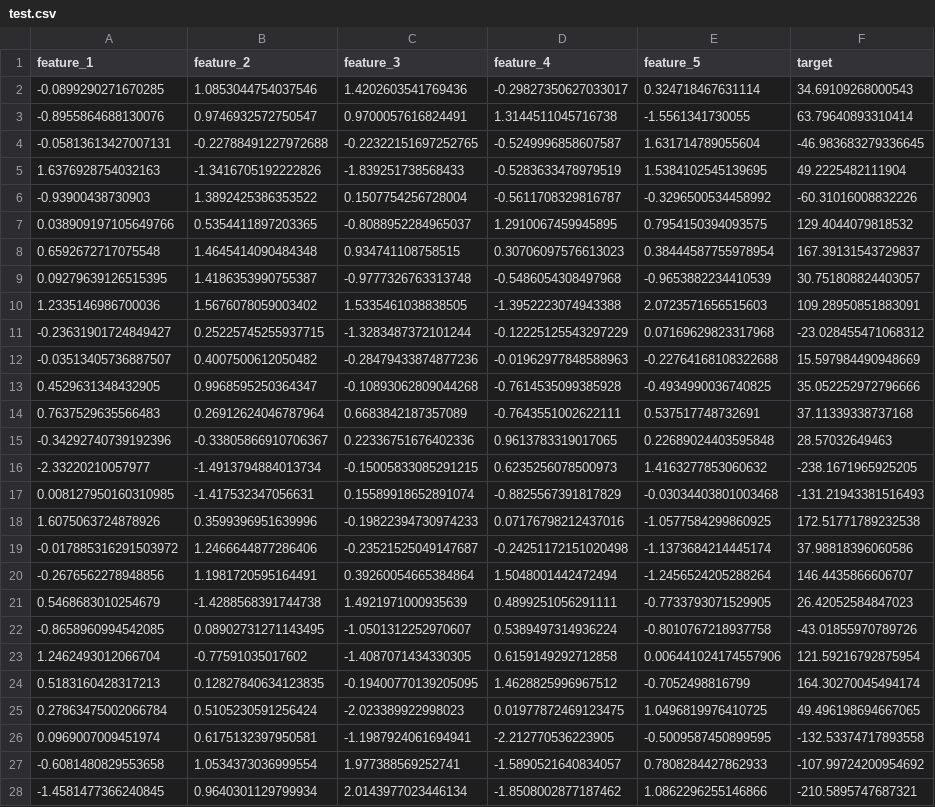
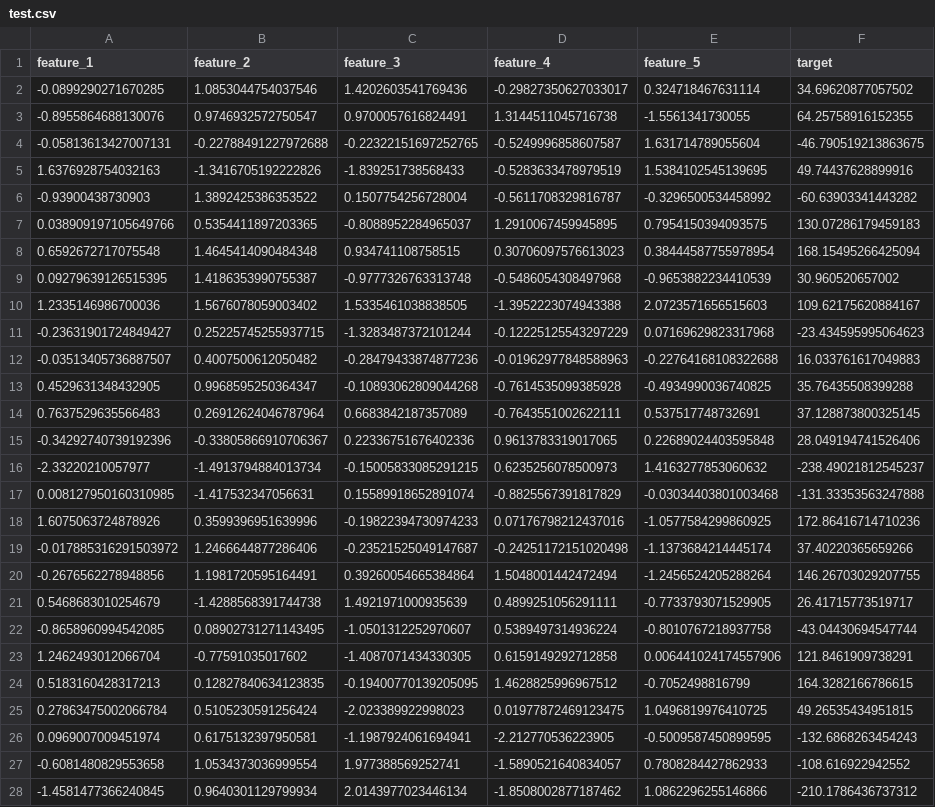
Before and after one commit to jan-klacan/linear-regression-compare, a CSV file: data/processed/test.csv, drawn as a sheet; only a part is shown; the diff covers the shown part only; the diff names each change by its address in the sheet, - before the commit and + after, or states it on an @@ line.

```diff
--- a/data/processed/test.csv
+++ b/data/processed/test.csv
-F2 (target): 34.69109268000543
+F2 (target): 34.69620877057502
-F3 (target): 63.79640893310414
+F3 (target): 64.25758916152355
-F4 (target): -46.983683279336645
+F4 (target): -46.790519213863675
-F5 (target): 49.2225482111904
+F5 (target): 49.74437628899916
-F6 (target): -60.31016008832226
+F6 (target): -60.63903341443282
-F7 (target): 129.4044079818532
+F7 (target): 130.07286179459183
-F8 (target): 167.39131543729837
+F8 (target): 168.15495266425094
-F9 (target): 30.751808824403057
+F9 (target): 30.960520657002
-F10 (target): 109.28950851883091
+F10 (target): 109.62175620884167
-F11 (target): -23.028455471068312
+F11 (target): -23.434595995064623
-F12 (target): 15.597984490948669
+F12 (target): 16.033761617049883
-F13 (target): 35.052252972796666
+F13 (target): 35.76435508399288
-F14 (target): 37.11339338737168
+F14 (target): 37.128873800325145
-F15 (target): 28.57032649463
+F15 (target): 28.049194741526406
-F16 (target): -238.1671965925205
+F16 (target): -238.49021812545237
-F17 (target): -131.21943381516493
+F17 (target): -131.33353563247888
-F18 (target): 172.51771789232538
+F18 (target): 172.86416714710236
-F19 (target): 37.98818396060586
+F19 (target): 37.40220365659266
-F20 (target): 146.4435866606707
+F20 (target): 146.26703029207755
-F21 (target): 26.42052584847023
+F21 (target): 26.41715773519717
-F22 (target): -43.01855970789726
+F22 (target): -43.04430694547744
-F23 (target): 121.59216792875954
+F23 (target): 121.8461909738291
-F24 (target): 164.30270045494174
+F24 (target): 164.3282166786615
-F25 (target): 49.496198694667065
+F25 (target): 49.26535434951815
-F26 (target): -132.53374717893558
+F26 (target): -132.6868263454243
-F27 (target): -107.99724200954692
+F27 (target): -108.616922942552
-F28 (target): -210.5895747687321
+F28 (target): -210.1786436737312
```
Also changed, not shown: 173 edited cells elsewhere in this file, data/processed/train.csv, 1 other file.
